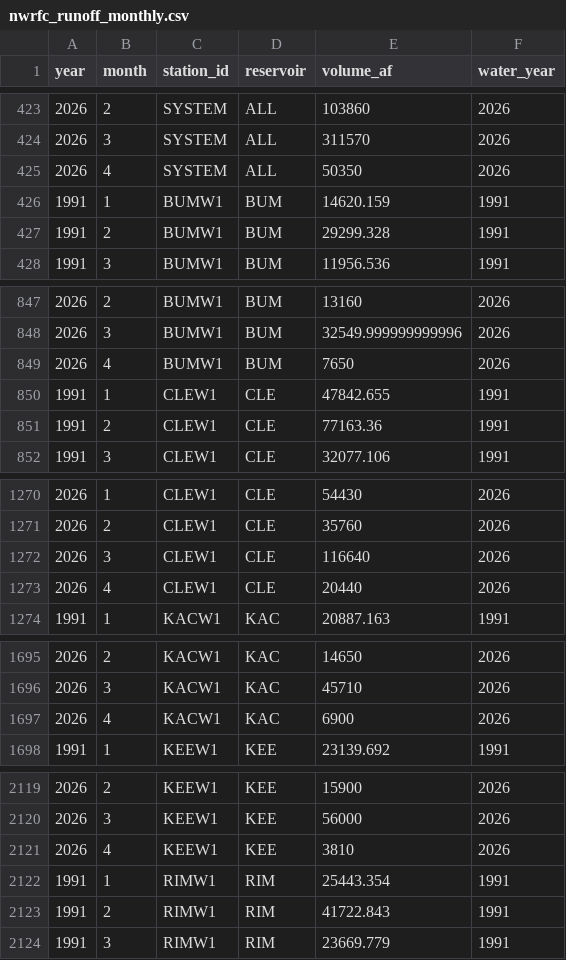
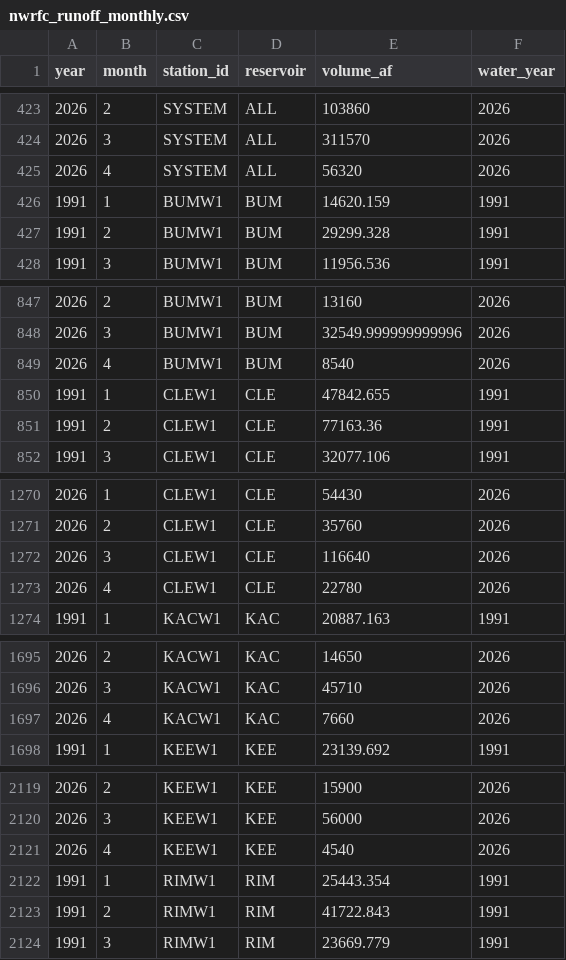
Before and after one commit to jeffmarti/yak-stor, a CSV file: data/nwrfc_runoff_monthly.csv, drawn as a sheet; only a part is shown, gaps mark what is left out; the diff covers the shown part only.

```diff
--- a/data/nwrfc_runoff_monthly.csv
+++ b/data/nwrfc_runoff_monthly.csv
@@ -424,3 +424,3 @@ year,month,station_id,reservoir,volume_af,water_year
 2026,3,SYSTEM,ALL,311570,2026
-2026,4,SYSTEM,ALL,50350,2026
+2026,4,SYSTEM,ALL,56320,2026
 1991,1,BUMW1,BUM,14620.159,1991
@@ -848,3 +848,3 @@ year,month,station_id,reservoir,volume_af,water_year
 2026,3,BUMW1,BUM,32549.999999999996,2026
-2026,4,BUMW1,BUM,7650,2026
+2026,4,BUMW1,BUM,8540,2026
 1991,1,CLEW1,CLE,47842.655,1991
@@ -1272,3 +1272,3 @@ year,month,station_id,reservoir,volume_af,water_year
 2026,3,CLEW1,CLE,116640,2026
-2026,4,CLEW1,CLE,20440,2026
+2026,4,CLEW1,CLE,22780,2026
 1991,1,KACW1,KAC,20887.163,1991
@@ -1696,3 +1696,3 @@ year,month,station_id,reservoir,volume_af,water_year
 2026,3,KACW1,KAC,45710,2026
-2026,4,KACW1,KAC,6900,2026
+2026,4,KACW1,KAC,7660,2026
 1991,1,KEEW1,KEE,23139.692,1991
@@ -2120,3 +2120,3 @@ year,month,station_id,reservoir,volume_af,water_year
 2026,3,KEEW1,KEE,56000,2026
-2026,4,KEEW1,KEE,3810,2026
+2026,4,KEEW1,KEE,4540,2026
 1991,1,RIMW1,RIM,25443.354,1991
```
Also changed, not shown: 1 edited cell elsewhere in this file, data/nohrsc_yakima_new_data.csv, 4 other files.
